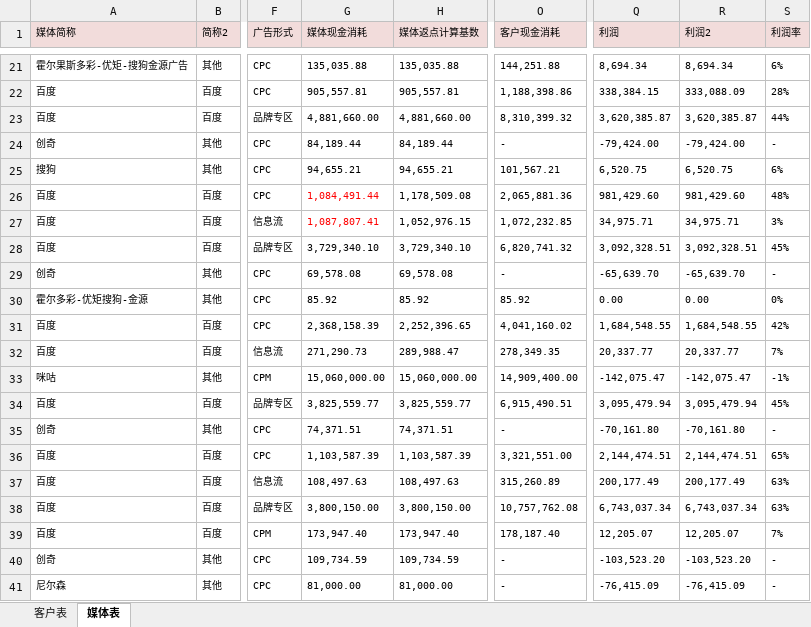
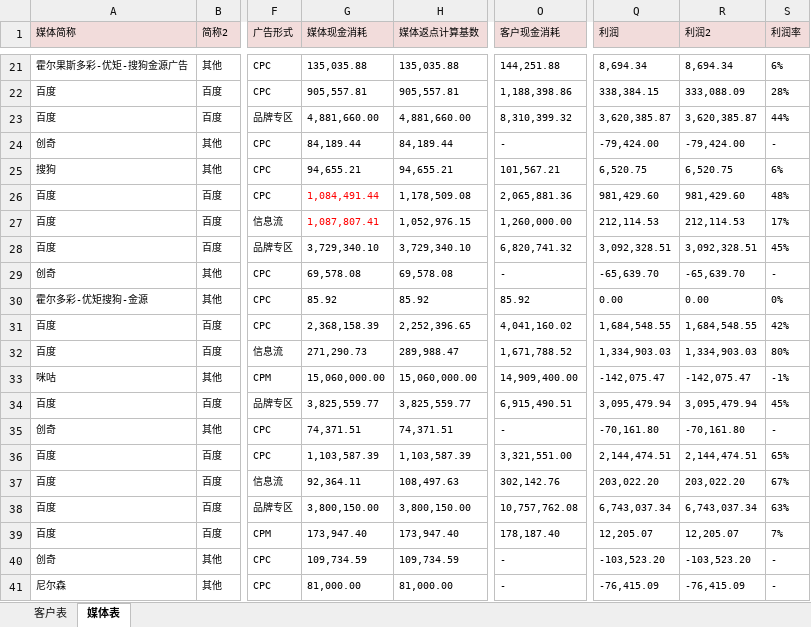
Before and after one commit to o-f-m/-, an Excel workbook: 2020年1-7月金源消耗表（财务运营共享版）.xlsx, sheet 媒体表, drawn as a sheet; only a part is shown, gaps mark what is left out; values as stored, in another font and other column widths than the file's, no borders; the diff names each change by its address in the sheet, - before the commit and + after, or states it on an @@ line.

```diff
--- a/2020年1-7月金源消耗表（财务运营共享版）.xlsx (sheet 媒体表)
+++ b/2020年1-7月金源消耗表（财务运营共享版）.xlsx (sheet 媒体表)
-O27 (客户现金消耗): 1,072,232.85
+O27 (客户现金消耗): 1,260,000.00
-Q27 (利润): 34,975.71
+Q27 (利润): 212,114.53
-R27 (利润2): 34,975.71
+R27 (利润2): 212,114.53
-S27 (利润率): 3%
+S27 (利润率): 17%
-O32 (客户现金消耗): 278,349.35
+O32 (客户现金消耗): 1,671,788.52
-Q32 (利润): 20,337.77
+Q32 (利润): 1,334,903.03
-R32 (利润2): 20,337.77
+R32 (利润2): 1,334,903.03
-S32 (利润率): 7%
+S32 (利润率): 80%
-G37 (媒体现金消耗): 108,497.63
+G37 (媒体现金消耗): 92,364.11
-O37 (客户现金消耗): 315,260.89
+O37 (客户现金消耗): 302,142.76
-Q37 (利润): 200,177.49
+Q37 (利润): 203,022.20
-R37 (利润2): 200,177.49
+R37 (利润2): 203,022.20
-S37 (利润率): 63%
+S37 (利润率): 67%
```
Also changed, not shown: sheet 客户表, hidden cells.
